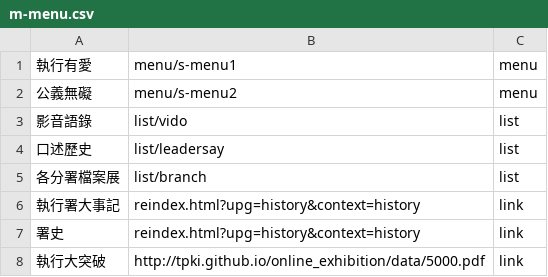
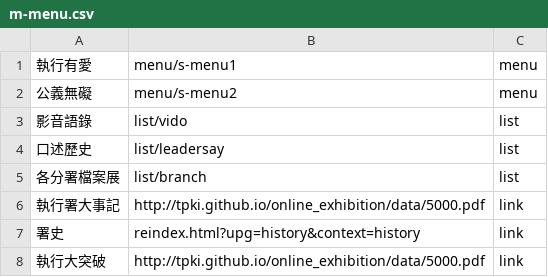
Before and after one commit to tpki/online_exhibition, a CSV file: data/m-menu.csv, drawn as a sheet.

Commit message:
Update m-menu.csv

```diff
--- a/data/m-menu.csv
+++ b/data/m-menu.csv
@@ -5,3 +5,3 @@
 各分署檔案展,list/branch,list
-執行署大事記,reindex.html?upg=history&context=history,link
+執行署大事記,http://tpki.github.io/online_exhibition/data/5000.pdf,link
 署史,reindex.html?upg=history&context=history,link
```
